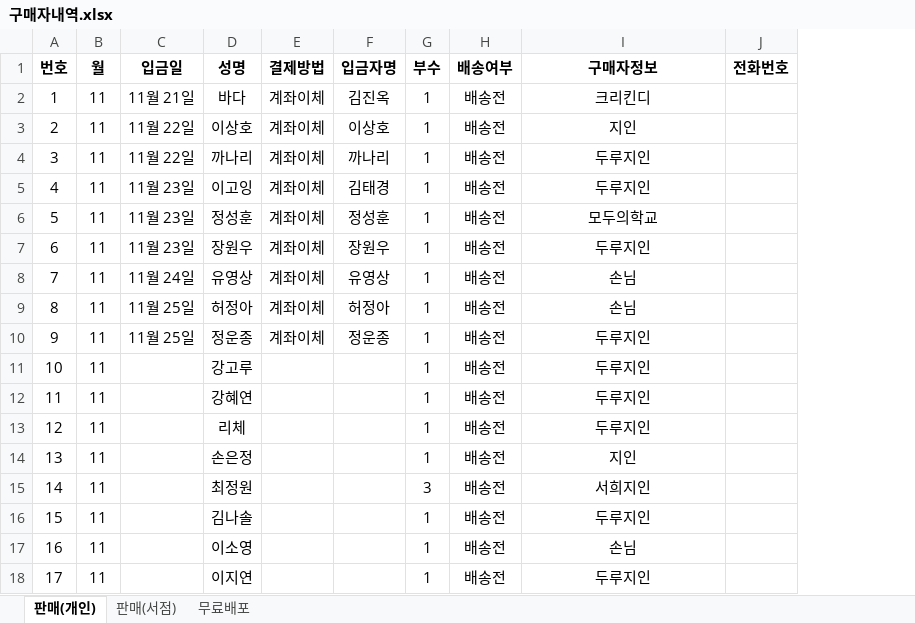
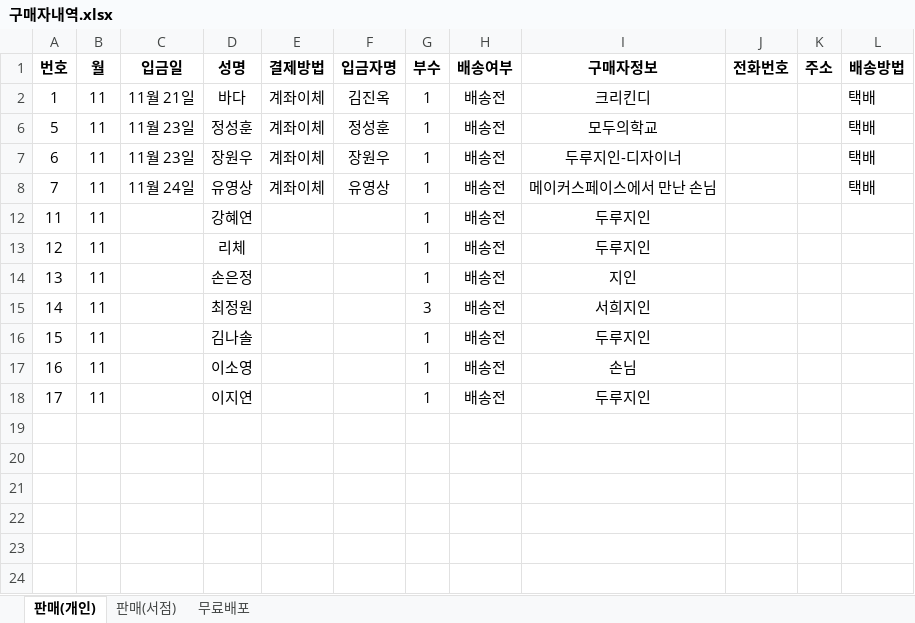
Before and after one commit to duruduru/gardenhanoi, an Excel workbook: 구매자내역.xlsx, sheet 판매(개인), drawn as a sheet; values as stored, in another font and other column widths than the file's, no borders; removed rows and columns are numbered as before the commit, all else as after; the diff names each change by its address in the sheet, - before the commit and + after, or states it on an @@ line.

Commit message:
배송관련 업데이트

```diff
--- a/구매자내역.xlsx (sheet 판매(개인))
+++ b/구매자내역.xlsx (sheet 판매(개인))
+column K (주소), empty
+column L (배송방법), rows 2-8: all 택배
-row 3: 2 | 11 | 11월 22일 | 이상호 | 계좌이체 | 이상호 | 1 | 배송전 | 지인
-row 4: 3 | 11 | 11월 22일 | 까나리 | 계좌이체 | 까나리 | 1 | 배송전 | 두루지인
-row 5: 4 | 11 | 11월 23일 | 이고잉 | 계좌이체 | 김태경 | 1 | 배송전 | 두루지인
-I7 (구매자정보): 두루지인
+I7 (구매자정보): 두루지인-디자이너
-I8 (구매자정보): 손님
+I8 (구매자정보): 메이커스페이스에서 만난 손님
-row 9: 8 | 11 | 11월 25일 | 허정아 | 계좌이체 | 허정아 | 1 | 배송전 | 손님
-row 10: 9 | 11 | 11월 25일 | 정운종 | 계좌이체 | 정운종 | 1 | 배송전 | 두루지인
-row 11: 10 | 11 |  | 강고루 |  |  | 1 | 배송전 | 두루지인
```
Also changed, not shown: hidden cells.
